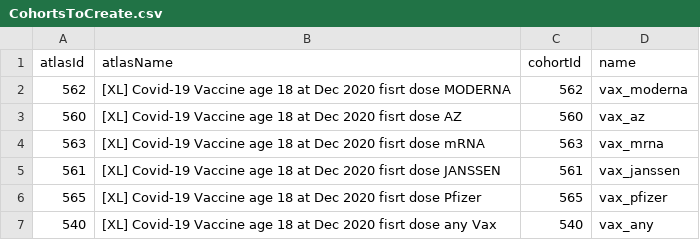
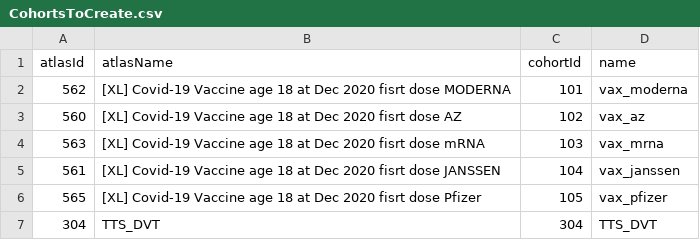
Before and after one commit to oxford-pharmacoepi/diagCovVaxExposures, a CSV file: inst/settings/CohortsToCreate.csv, drawn as a sheet.

Commit message:
update cohort definitions

```diff
--- a/inst/settings/CohortsToCreate.csv
+++ b/inst/settings/CohortsToCreate.csv
@@ -1,7 +1,7 @@
 atlasId,atlasName,cohortId,name
-562,[XL] Covid-19 Vaccine age 18 at Dec 2020 fisrt dose MODERNA,562,vax_moderna
-560,[XL] Covid-19 Vaccine age 18 at Dec 2020 fisrt dose AZ,560,vax_az
-563,[XL] Covid-19 Vaccine age 18 at Dec 2020 fisrt dose mRNA,563,vax_mrna
-561,[XL] Covid-19 Vaccine age 18 at Dec 2020 fisrt dose JANSSEN,561,vax_janssen
-565,[XL] Covid-19 Vaccine age 18 at Dec 2020 fisrt dose Pfizer,565,vax_pfizer
-540,[XL] Covid-19 Vaccine age 18 at Dec 2020 fisrt dose any Vax,540,vax_any
+562,[XL] Covid-19 Vaccine age 18 at Dec 2020 fisrt dose MODERNA,101,vax_moderna
+560,[XL] Covid-19 Vaccine age 18 at Dec 2020 fisrt dose AZ,102,vax_az
+563,[XL] Covid-19 Vaccine age 18 at Dec 2020 fisrt dose mRNA,103,vax_mrna
+561,[XL] Covid-19 Vaccine age 18 at Dec 2020 fisrt dose JANSSEN,104,vax_janssen
+565,[XL] Covid-19 Vaccine age 18 at Dec 2020 fisrt dose Pfizer,105,vax_pfizer
+304,TTS_DVT,304,TTS_DVT
```
Also changed, not shown: 13 other files.
